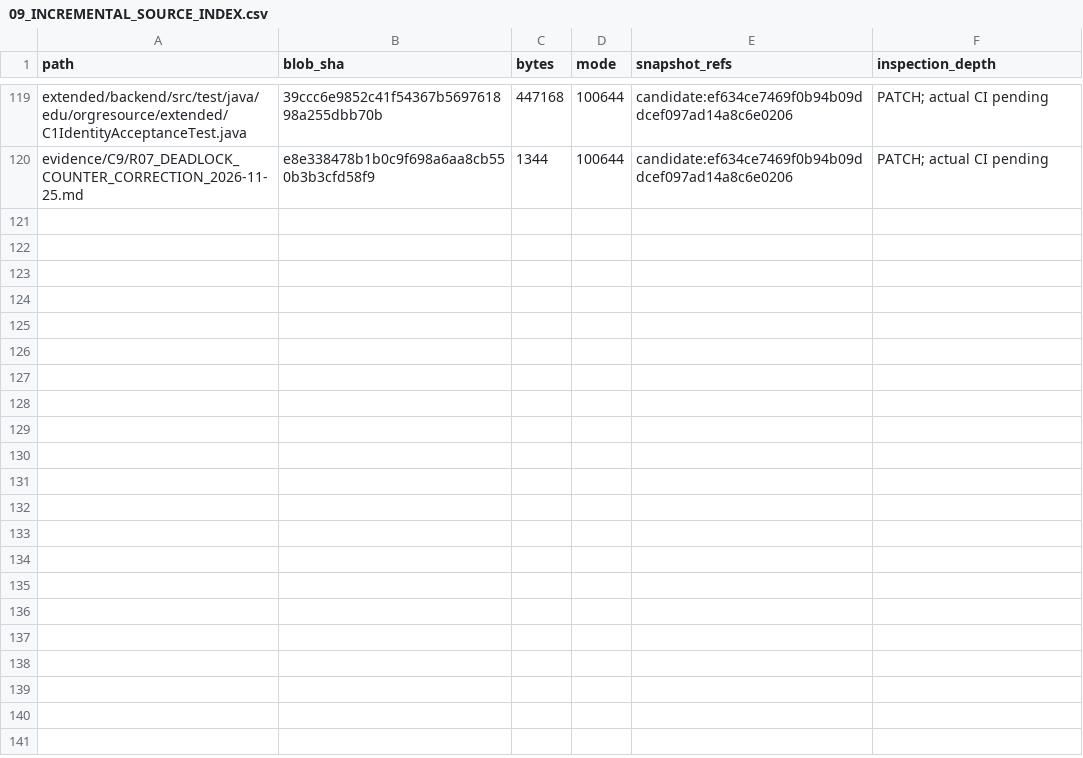
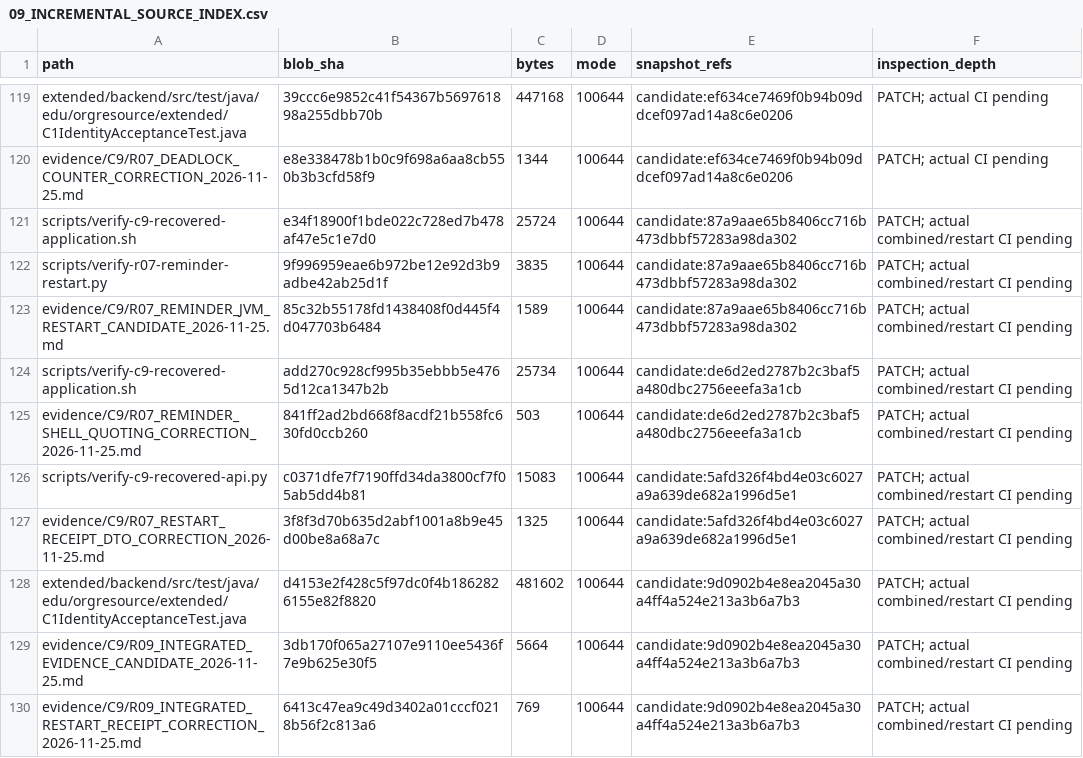
Before and after one commit to newonathe/OrgResource, a CSV file: docs/project-continuity/09_INCREMENTAL_SOURCE_INDEX.csv, drawn as a sheet; only a part is shown, gaps mark what is left out; the diff names each change by its address in the sheet, - before the commit and + after, or states it on an @@ line.

Commit message:
docs: index reminder restart correction and combined evidence blobs

```diff
--- a/docs/project-continuity/09_INCREMENTAL_SOURCE_INDEX.csv
+++ b/docs/project-continuity/09_INCREMENTAL_SOURCE_INDEX.csv
+row 121: scripts/verify-c9-recovered-application.sh | e34f18900f1bde022c728ed7b478af47e5c1e7d0 | 25724 | 100644 | candidate:87a9aae65b8406cc716b473dbbf57283a98da302 | PATCH; actual combined/restart CI pending
+row 122: scripts/verify-r07-reminder-restart.py | 9f996959eae6b972be12e92d3b9adbe42ab25d1f | 3835 | 100644 | candidate:87a9aae65b8406cc716b473dbbf57283a98da302 | PATCH; actual combined/restart CI pending
+row 123: evidence/C9/R07_REMINDER_JVM_RESTART_CANDIDATE_2026-11-25.md | 85c32b55178fd1438408f0d445f4d047703b6484 | 1589 | 100644 | candidate:87a9aae65b8406cc716b473dbbf57283a98da302 | PATCH; actual combined/restart CI pending
+row 124: scripts/verify-c9-recovered-application.sh | add270c928cf995b35ebbb5e4765d12ca1347b2b | 25734 | 100644 | candidate:de6d2ed2787b2c3baf5a480dbc2756eeefa3a1cb | PATCH; actual combined/restart CI pending
+row 125: evidence/C9/R07_REMINDER_SHELL_QUOTING_CORRECTION_2026-11-25.md | 841ff2ad2bd668f8acdf21b558fc630fd0ccb260 | 503 | 100644 | candidate:de6d2ed2787b2c3baf5a480dbc2756eeefa3a1cb | PATCH; actual combined/restart CI pending
+row 126: scripts/verify-c9-recovered-api.py | c0371dfe7f7190ffd34da3800cf7f05ab5dd4b81 | 15083 | 100644 | candidate:5afd326f4bd4e03c6027a9a639de682a1996d5e1 | PATCH; actual combined/restart CI pending
+row 127: evidence/C9/R07_RESTART_RECEIPT_DTO_CORRECTION_2026-11-25.md | 3f8f3d70b635d2abf1001a8b9e45d00be8a68a7c | 1325 | 100644 | candidate:5afd326f4bd4e03c6027a9a639de682a1996d5e1 | PATCH; actual combined/restart CI pending
+row 128: extended/backend/src/test/java/edu/orgresource/extended/C1IdentityAcceptanceTest.java | d4153e2f428c5f97dc0f4b1862826155e82f8820 | 481602 | 100644 | candidate:9d0902b4e8ea2045a30a4ff4a524e213a3b6a7b3 | PATCH; actual combined/restart CI pending
+row 129: evidence/C9/R09_INTEGRATED_EVIDENCE_CANDIDATE_2026-11-25.md | 3db170f065a27107e9110ee5436f7e9b625e30f5 | 5664 | 100644 | candidate:9d0902b4e8ea2045a30a4ff4a524e213a3b6a7b3 | PATCH; actual combined/restart CI pending
+row 130: evidence/C9/R09_INTEGRATED_RESTART_RECEIPT_CORRECTION_2026-11-25.md | 6413c47ea9c49d3402a01cccf0218b56f2c813a6 | 769 | 100644 | candidate:9d0902b4e8ea2045a30a4ff4a524e213a3b6a7b3 | PATCH; actual combined/restart CI pending
```
